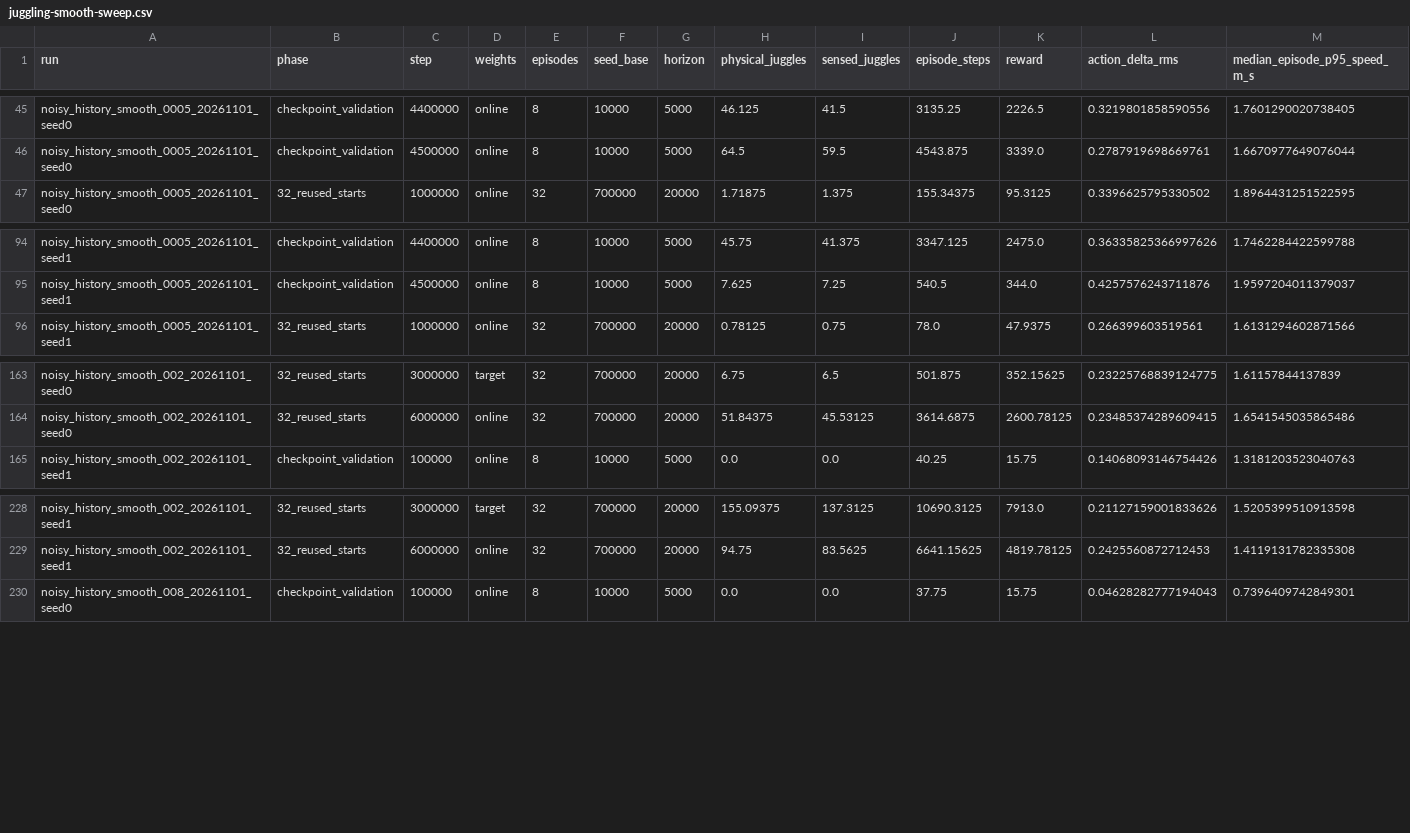
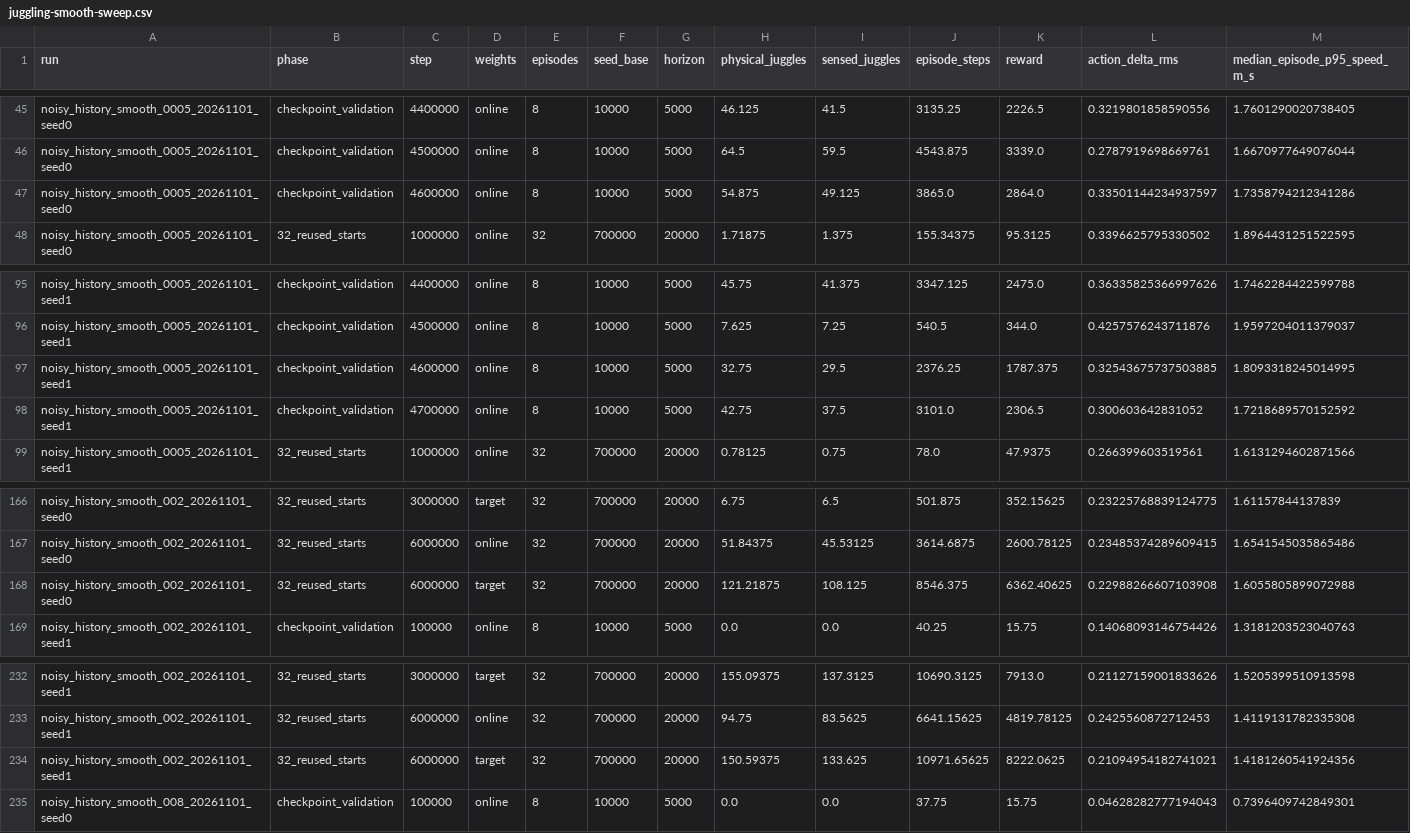
Before and after one commit to CalCharles/air-hockey-rl, a CSV file: docs/juggling-smooth-sweep.csv, drawn as a sheet; only a part is shown, gaps mark what is left out; rows hold the shown columns only; the diff names each change by its address in the sheet, - before the commit and + after, or states it on an @@ line.

Commit message:
Audit 6M controller tails and launch smoother-target long test

```diff
--- a/docs/juggling-smooth-sweep.csv
+++ b/docs/juggling-smooth-sweep.csv
+row 47: noisy_history_smooth_0005_20261101_seed0 | checkpoint_validation | 4600000 | online | 8 | 10000 | 5000 | 54.875 | 49.125 | 3865.0 | 2864.0 | 0.33501144234937597 | 1.7358794212341286
+row 97: noisy_history_smooth_0005_20261101_seed1 | checkpoint_validation | 4600000 | online | 8 | 10000 | 5000 | 32.75 | 29.5 | 2376.25 | 1787.375 | 0.32543675737503885 | 1.8093318245014995
+row 98: noisy_history_smooth_0005_20261101_seed1 | checkpoint_validation | 4700000 | online | 8 | 10000 | 5000 | 42.75 | 37.5 | 3101.0 | 2306.5 | 0.300603642831052 | 1.7218689570152592
+row 168: noisy_history_smooth_002_20261101_seed0 | 32_reused_starts | 6000000 | target | 32 | 700000 | 20000 | 121.21875 | 108.125 | 8546.375 | 6362.40625 | 0.22988266607103908 | 1.6055805899072988
+row 234: noisy_history_smooth_002_20261101_seed1 | 32_reused_starts | 6000000 | target | 32 | 700000 | 20000 | 150.59375 | 133.625 | 10971.65625 | 8222.0625 | 0.21094954182741021 | 1.4181260541924356
```
Also changed, not shown: 33 other files.
